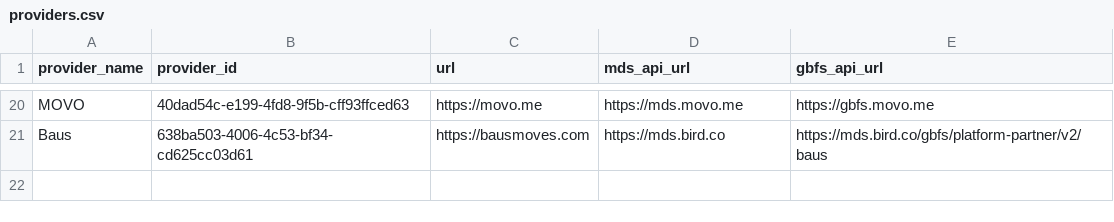
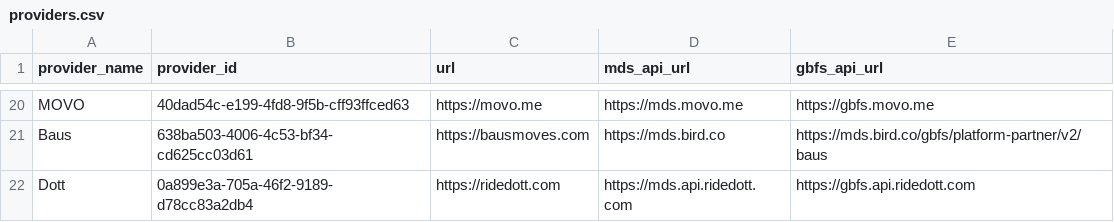
Before and after one commit to openmobilityfoundation/mobility-data-specification, a CSV file: providers.csv, drawn as a sheet; only a part is shown, gaps mark what is left out; the diff names each change by its address in the sheet, - before the commit and + after, or states it on an @@ line.

Commit message:
Add Dott provider entry

```diff
--- a/providers.csv
+++ b/providers.csv
+row 22: Dott | 0a899e3a-705a-46f2-9189-d78cc83a2db4 | https://ridedott.com | https://mds.api.ridedott.com | https://gbfs.api.ridedott.com
```
